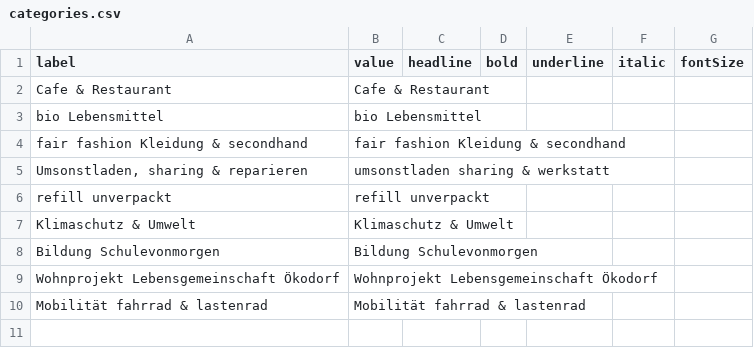
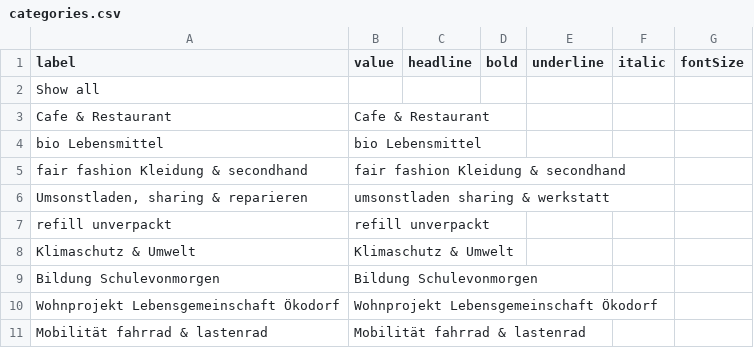
Before and after one commit to kartevonmorgen/kartevonmorgen, a CSV file: src/customizations/kvm/filters/categories.csv, drawn as a sheet; the diff names each change by its address in the sheet, - before the commit and + after, or states it on an @@ line.

Commit message:
fix kartevonmorgen/kartevonmorgen#776: set the right value for the selections

```diff
--- a/src/customizations/kvm/filters/categories.csv
+++ b/src/customizations/kvm/filters/categories.csv
+row 2: Show all
```
Also changed, not shown: 1 other file.
